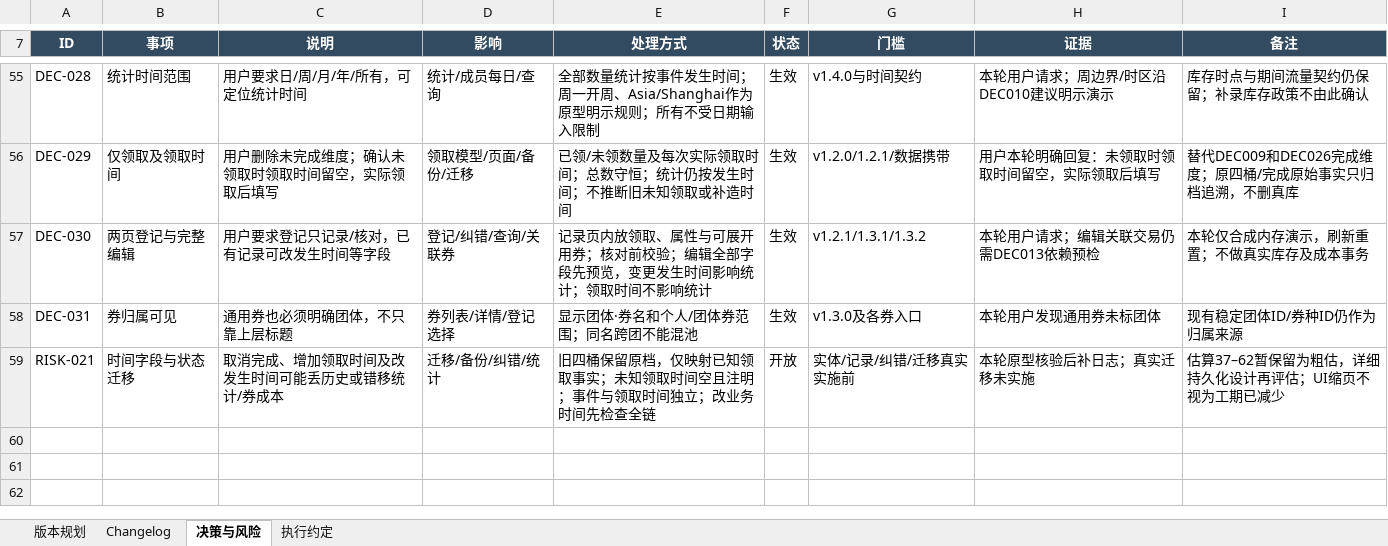
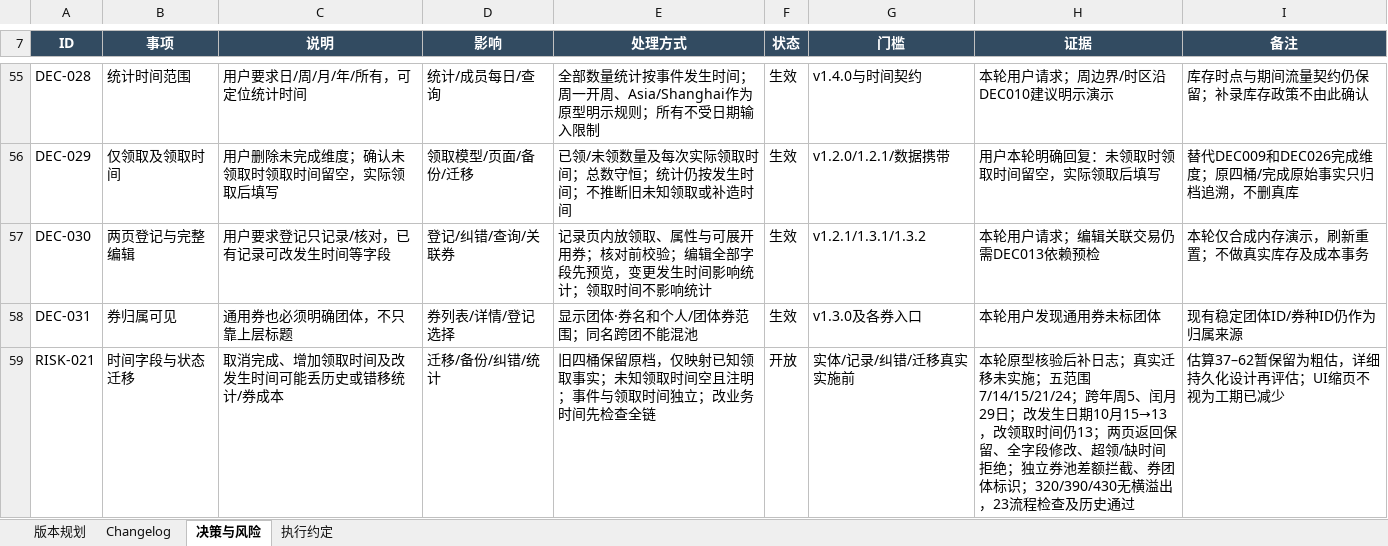
Before and after one commit to Seniorious66/count_tools, an Excel workbook: outputs/workflow-20261011/CountTools-MasterSheet.xlsx, sheet 决策与风险, drawn as a sheet; only a part is shown, gaps mark what is left out; values as stored, in another font and other column widths than the file's, no borders; conditional formats not drawn; the diff names each change by its address in the sheet, - before the commit and + after, or states it on an @@ line.

```diff
--- a/outputs/workflow-20261011/CountTools-MasterSheet.xlsx (sheet 决策与风险)
+++ b/outputs/workflow-20261011/CountTools-MasterSheet.xlsx (sheet 决策与风险)
-H59 (证据): …移未实施
+H59 (证据): …移未实施；五范围7/14/15/21/24；跨年周5、闰月29日；改发生日期10月15→13，改领取时间仍13；两页返回保留、全字段修改、超领/缺时间拒绝；独立券池差额拦截、券团体标识；320/390/430无横溢出，23流程检查及历史通过
```
Also changed, not shown: sheet Changelog, sheet 版本规划, sheet 执行约定.
